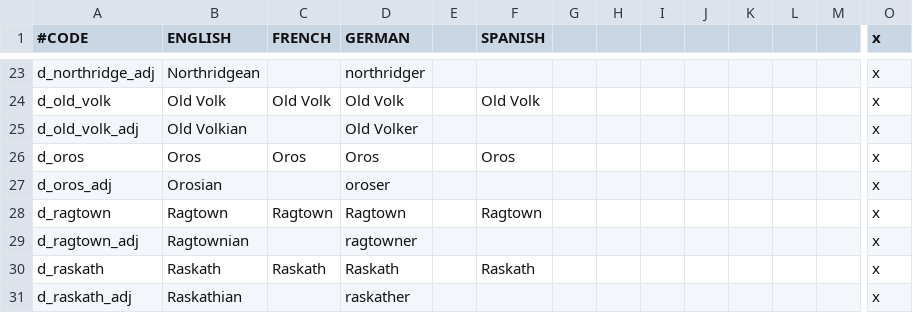
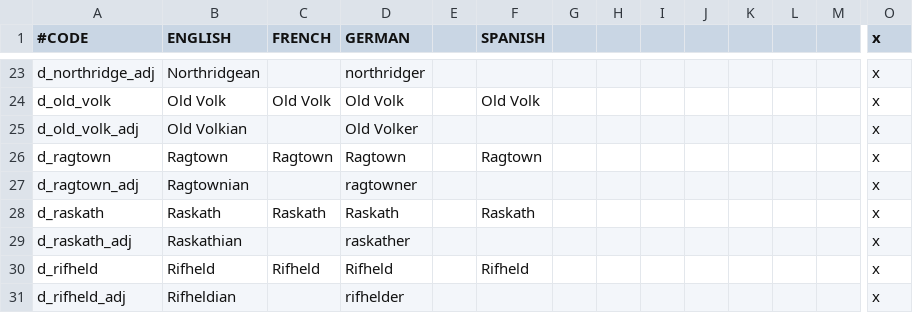
Before and after one commit to Shadeoses/blood_dragons_feast, a CSV file: Blood_Dragons_Feast/localisation/000_Duchy_names.csv, drawn as a sheet; only a part is shown, gaps mark what is left out; the shorter side is filled out with more unchanged rows; rows hold the shown columns only; the diff names each change by its address in the sheet, - before the commit and + after, or states it on an @@ line.

```diff
--- a/Blood_Dragons_Feast/localisation/000_Duchy_names.csv
+++ b/Blood_Dragons_Feast/localisation/000_Duchy_names.csv
-row 26: d_oros | Oros | Oros | Oros |  | Oros |  |  |  |  |  |  |  | x
-row 27: d_oros_adj | Orosian |  | oroser |  |  |  |  |  |  |  |  |  | x
```
Also changed, not shown: Blood_Dragons_Feast/localisation/000_Barony_names.csv, Blood_Dragons_Feast/localisation/000_County_names.csv, 17 other files.
